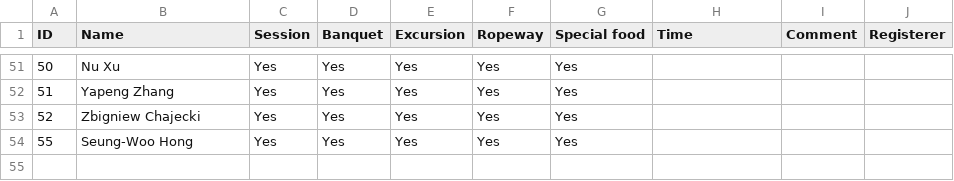
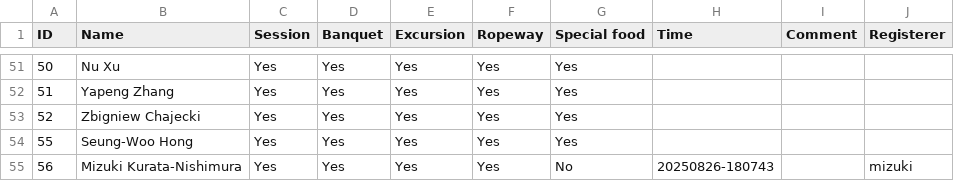
Before and after one commit to MizukiRIKEN/Attendance_check-app, a CSV file: NuSym25_registered.csv, drawn as a sheet; only a part is shown, gaps mark what is left out.

```diff
--- a/NuSym25_registered.csv
+++ b/NuSym25_registered.csv
@@ -54 +54,2 @@ ID,Name,Session,Banquet,Excursion,Ropeway,Special food,Time,Comment,Registerer
 55,Seung-Woo Hong,Yes,Yes,Yes,Yes,Yes,,,
+56,Mizuki Kurata-Nishimura,Yes,Yes,Yes,Yes,No,20250826-180743,,mizuki
```
Also changed, not shown: 2 other files.
